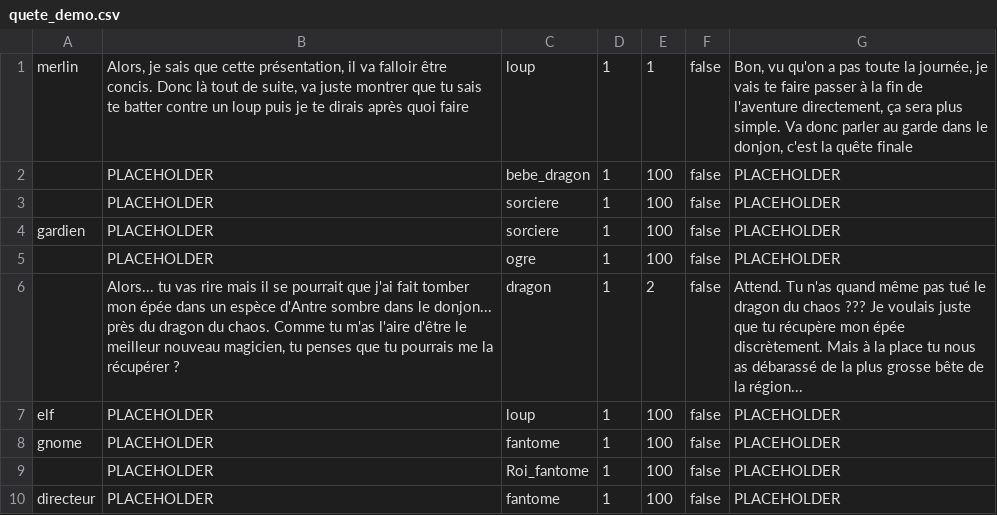
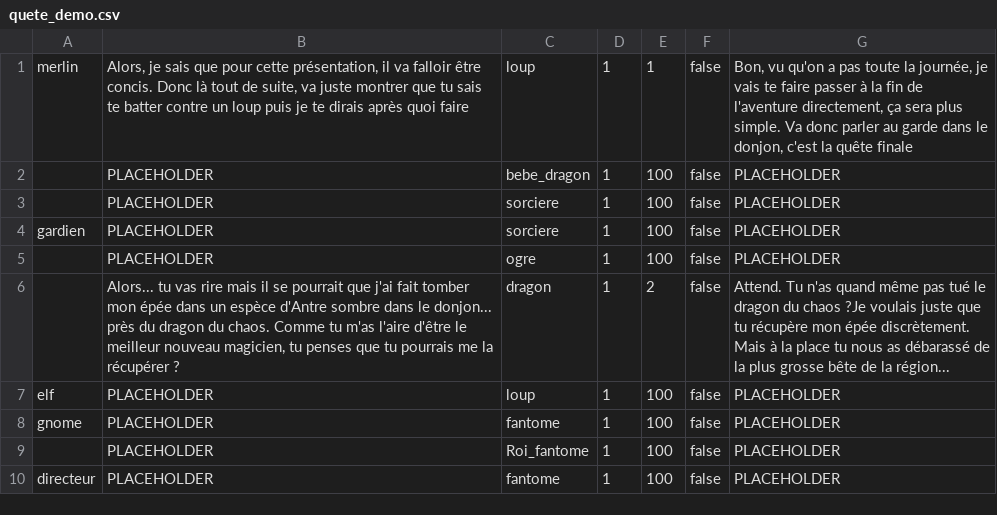
Before and after one commit to jenormus/Sae-1.02, a CSV file: ressources/entité/option pnj/quete_demo.csv, drawn as a sheet.

```diff
--- a/ressources/entité/option pnj/quete_demo.csv
+++ b/ressources/entité/option pnj/quete_demo.csv
@@ -1,2 +1,2 @@
-merlin;Alors, je sais que cette présentation, il va falloir être concis. Donc là tout de suite, va juste montrer que tu sais te batter contre un loup puis je te dirais après quoi faire;loup;1;1;false;Bon, vu qu'on a pas toute la journée, je vais te faire passer à la fin de l'aventure directement, ça sera plus simple. Va donc parler au garde dans le donjon, c'est la quête finale
+merlin;Alors, je sais que pour cette présentation, il va falloir être concis. Donc là tout de suite, va juste montrer que tu sais te batter contre un loup puis je te dirais après quoi faire;loup;1;1;false;Bon, vu qu'on a pas toute la journée, je vais te faire passer à la fin de l'aventure directement, ça sera plus simple. Va donc parler au garde dans le donjon, c'est la quête finale
  ;PLACEHOLDER;bebe_dragon;1;100;false;PLACEHOLDER
@@ -5,3 +5,3 @@ gardien;PLACEHOLDER;sorciere;1;100;false;PLACEHOLDER
  ;PLACEHOLDER;ogre;1;100;false;PLACEHOLDER
- ;Alors... tu vas rire mais il se pourrait que j'ai fait tomber mon épée dans un espèce d'Antre sombre dans le donjon... près du dragon du chaos. Comme tu m'as l'aire d'être le meilleur nouveau magicien, tu penses que tu pourrais me la récupérer ?;dragon;1;2;false;Attend. Tu n'as quand même pas tué le dragon du chaos ??? Je voulais juste que tu récupère mon épée discrètement. Mais à la place tu nous as débarassé de la plus grosse bête de la région...
+ ;Alors... tu vas rire mais il se pourrait que j'ai fait tomber mon épée dans un espèce d'Antre sombre dans le donjon... près du dragon du chaos. Comme tu m'as l'aire d'être le meilleur nouveau magicien, tu penses que tu pourrais me la récupérer ?;dragon;1;2;false;Attend. Tu n'as quand même pas tué le dragon du chaos ?Je voulais juste que tu récupère mon épée discrètement. Mais à la place tu nous as débarassé de la plus grosse bête de la région...
 elf;PLACEHOLDER;loup;1;100;false;PLACEHOLDER
```
Also changed, not shown: ressources/systeme de magie/possibilite attaque.csv, ressources/systeme de magie/possibilite attaque_demo.csv, 2 other files.
